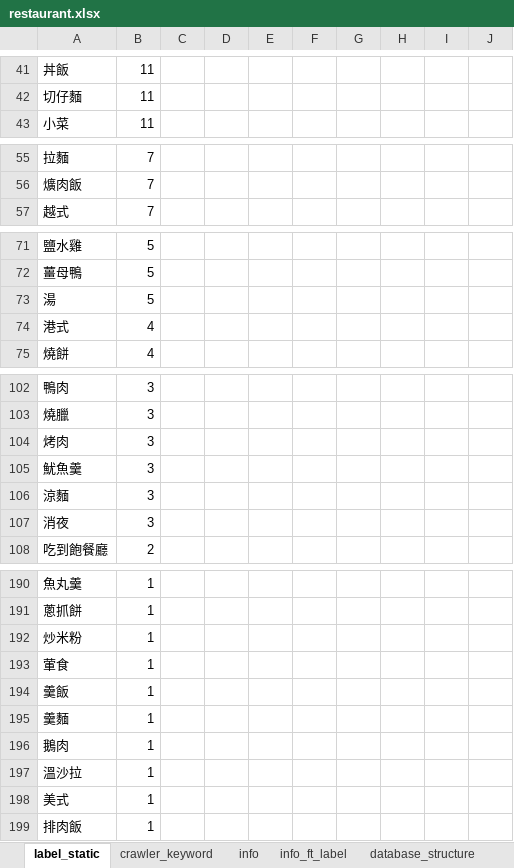
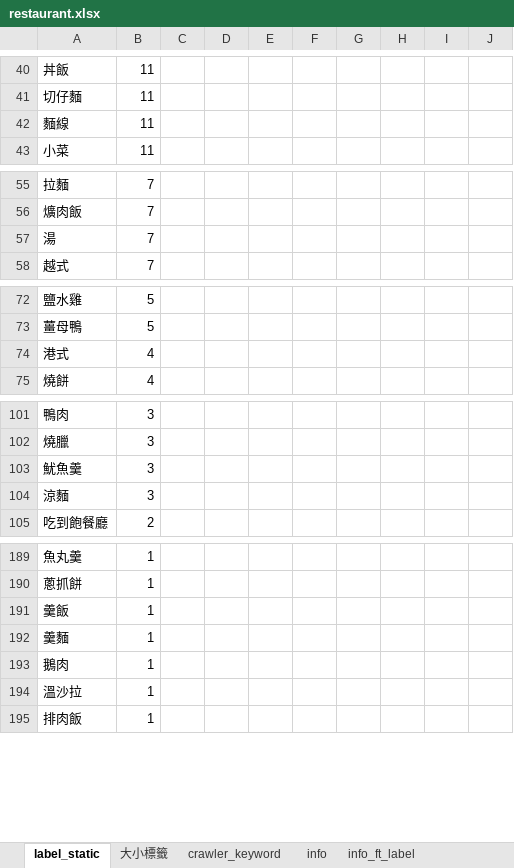
Before and after one commit to thisISyaxuan/what_should_i_eat, an Excel workbook: mySQL/restaurant.xlsx, sheet label_static, drawn as a sheet; only a part is shown, gaps mark what is left out; values as stored, in another font and other column widths than the file's, no cell formats; removed rows and columns are numbered as before the commit, all else as after; the diff covers the shown part only; the diff names each change by its address in the sheet, - before the commit and + after, or states it on an @@ line.

```diff
--- a/mySQL/restaurant.xlsx (sheet label_static)
+++ b/mySQL/restaurant.xlsx (sheet label_static)
+sheet tab: 大小標籤
+row 42: 麵線 | 11
+row 57: 湯 | 7
-row 73: 湯 | 5
-row 104: 烤肉 | 3
-row 107: 消夜 | 3
-row 192: 炒米粉 | 1
-row 193: 葷食 | 1
-row 198: 美式 | 1
```
Also changed, not shown: 13 added rows, 13 removed rows and 29 edited cells elsewhere in this sheet, sheet info_ft_label, cell formats, 9 other files.
